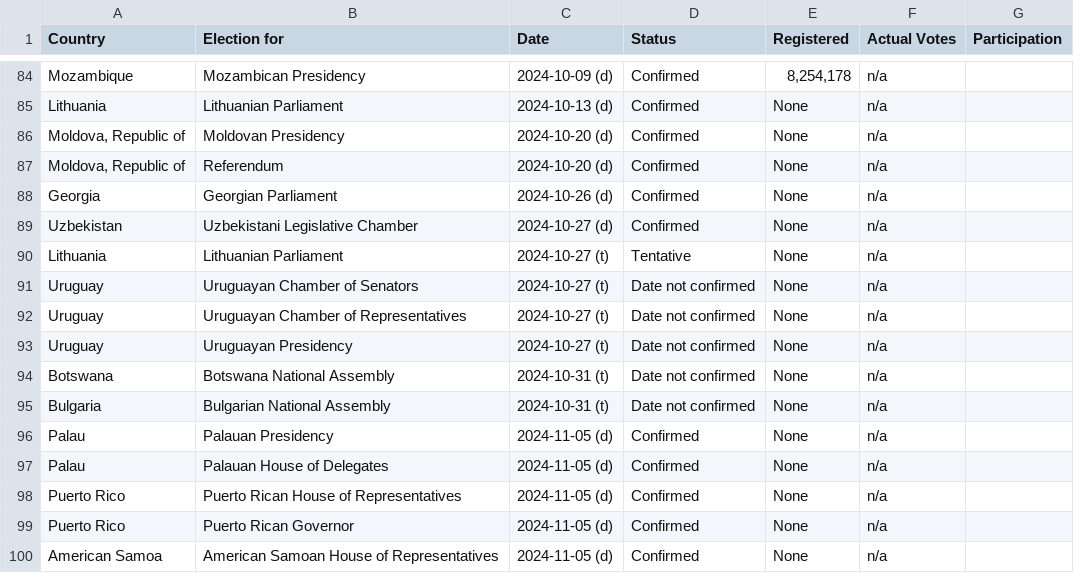
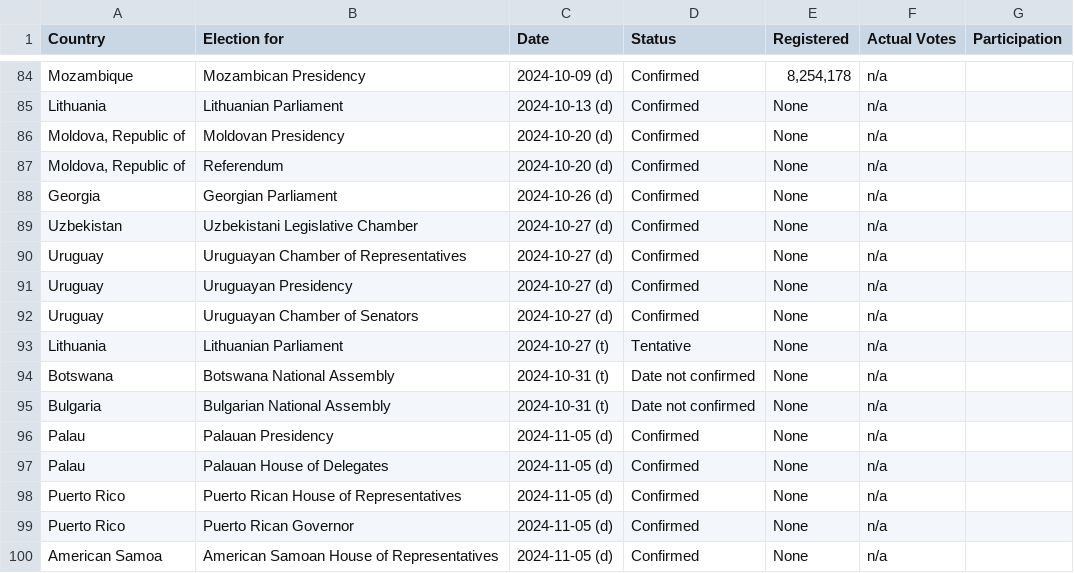
Before and after one commit to katrventura/elections-scraper, a CSV file: data.csv, drawn as a sheet; only a part is shown, gaps mark what is left out.

```diff
--- a/data.csv
+++ b/data.csv
@@ -132,6 +132,6 @@ Georgia,Georgian Parliament,2024-10-26 (d),Confirmed,None,n/a,
 Uzbekistan,Uzbekistani Legislative Chamber,2024-10-27 (d),Confirmed,None,n/a,
+Uruguay,Uruguayan Chamber of Representatives,2024-10-27 (d),Confirmed,None,n/a,
+Uruguay,Uruguayan Presidency,2024-10-27 (d),Confirmed,None,n/a,
+Uruguay,Uruguayan Chamber of Senators,2024-10-27 (d),Confirmed,None,n/a,
 Lithuania,Lithuanian Parliament,2024-10-27 (t),Tentative,None,n/a,
-Uruguay,Uruguayan Chamber of Senators,2024-10-27 (t),Date not confirmed,None,n/a,
-Uruguay,Uruguayan Chamber of Representatives,2024-10-27 (t),Date not confirmed,None,n/a,
-Uruguay,Uruguayan Presidency,2024-10-27 (t),Date not confirmed,None,n/a,
 Botswana,Botswana National Assembly,2024-10-31 (t),Date not confirmed,None,n/a,
```
